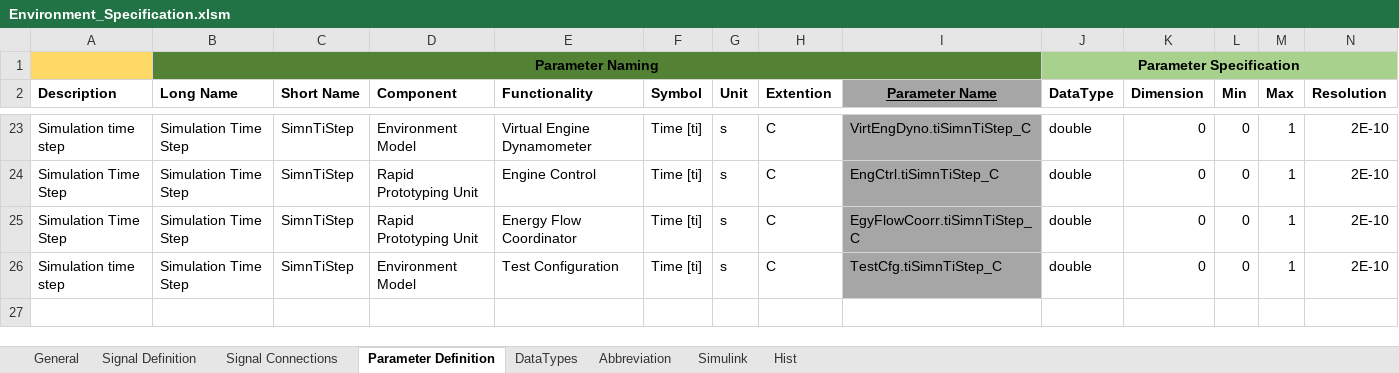
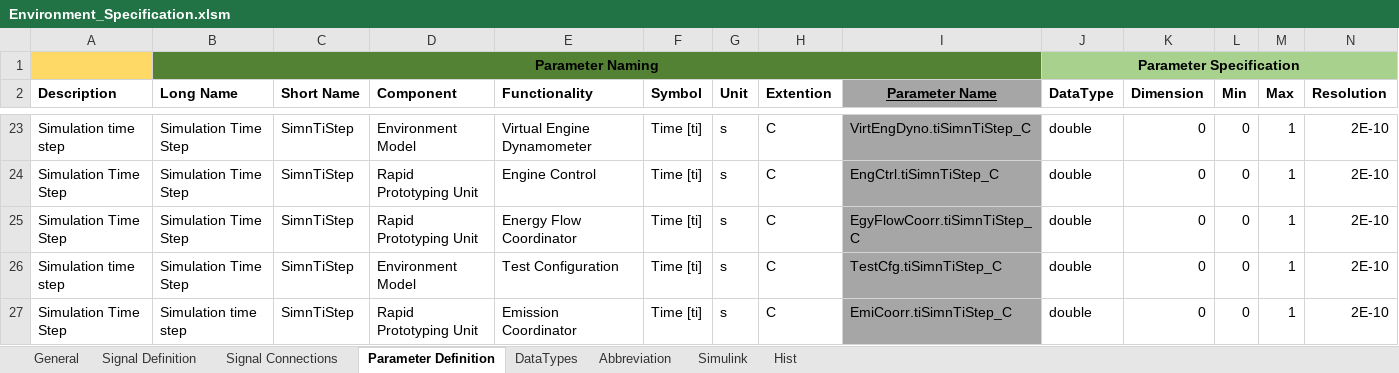
Before and after one commit to eozatay/optitruck_simulator, an Excel workbook: Environment_Specification.xlsm, sheet Parameter Definition, drawn as a sheet; only a part is shown, gaps mark what is left out; values as stored, in another font and other column widths than the file's, no borders; charts and pictures not drawn; rows hold the shown columns only; the diff names each change by its address in the sheet, - before the commit and + after, or states it on an @@ line.

Commit message:
Add files via upload
Added EngMdl signals to EmissionCoordinator - placeholder function only

```diff
--- a/Environment_Specification.xlsm (sheet Parameter Definition)
+++ b/Environment_Specification.xlsm (sheet Parameter Definition)
+row 27: Simulation Time Step | Simulation time step | SimnTiStep | Rapid Prototyping Unit | Emission Coordinator | Time [ti] | s | C | EmiCoorr.tiSimnTiStep_C | double | 0 | 0 | 1 | 2E-10
```
Also changed, not shown: sheet Signal Definition, sheet Signal Connections, sheet Hist, sheet Simulink, sheet Abbreviation, hidden cells, charts or pictures.
